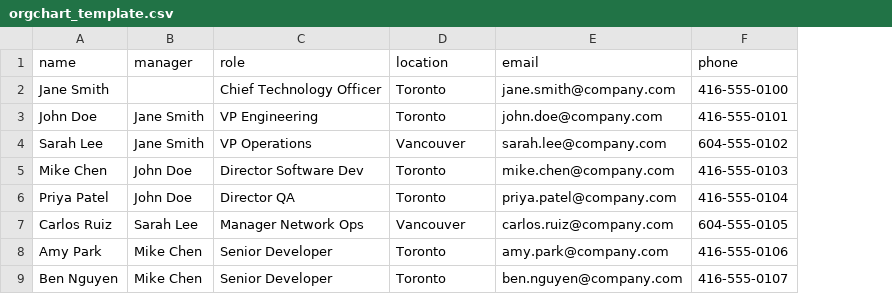
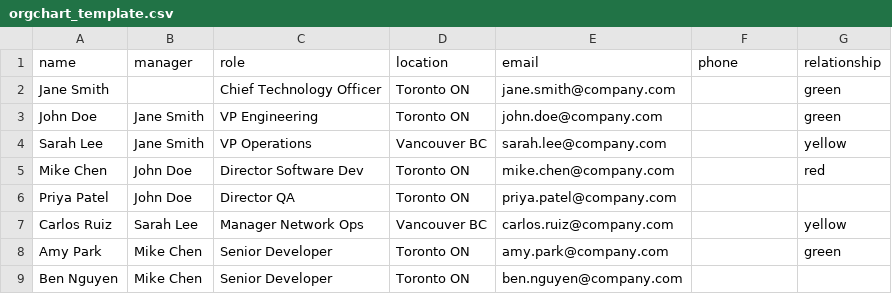
Before and after one commit to MotoDC/OrgChartCreator, a CSV file: orgchart_template.csv, drawn as a sheet; the diff names each change by its address in the sheet, - before the commit and + after, or states it on an @@ line.

Commit message:
Add files via upload
  v3.5 - Relationship column: red/yellow/green dot on node cards

```diff
--- a/orgchart_template.csv
+++ b/orgchart_template.csv
+column G (relationship), rows 2-8: green | green | yellow | red |  | yellow | green
-D2:D3 (location): Toronto
+D2:D3 (location): Toronto ON
-F2 (phone): 416-555-0100
+F2 (phone): (empty)
-F3 (phone): 416-555-0101
+F3 (phone): (empty)
-D4 (location): Vancouver
+D4 (location): Vancouver BC
-F4 (phone): 604-555-0102
+F4 (phone): (empty)
-D5:D6 (location): Toronto
+D5:D6 (location): Toronto ON
-F5 (phone): 416-555-0103
+F5 (phone): (empty)
-F6 (phone): 416-555-0104
+F6 (phone): (empty)
-D7 (location): Vancouver
+D7 (location): Vancouver BC
-F7 (phone): 604-555-0105
+F7 (phone): (empty)
-D8:D9 (location): Toronto
+D8:D9 (location): Toronto ON
-F8 (phone): 416-555-0106
+F8 (phone): (empty)
-F9 (phone): 416-555-0107
+F9 (phone): (empty)
```
Also changed, not shown: 1 other file.
